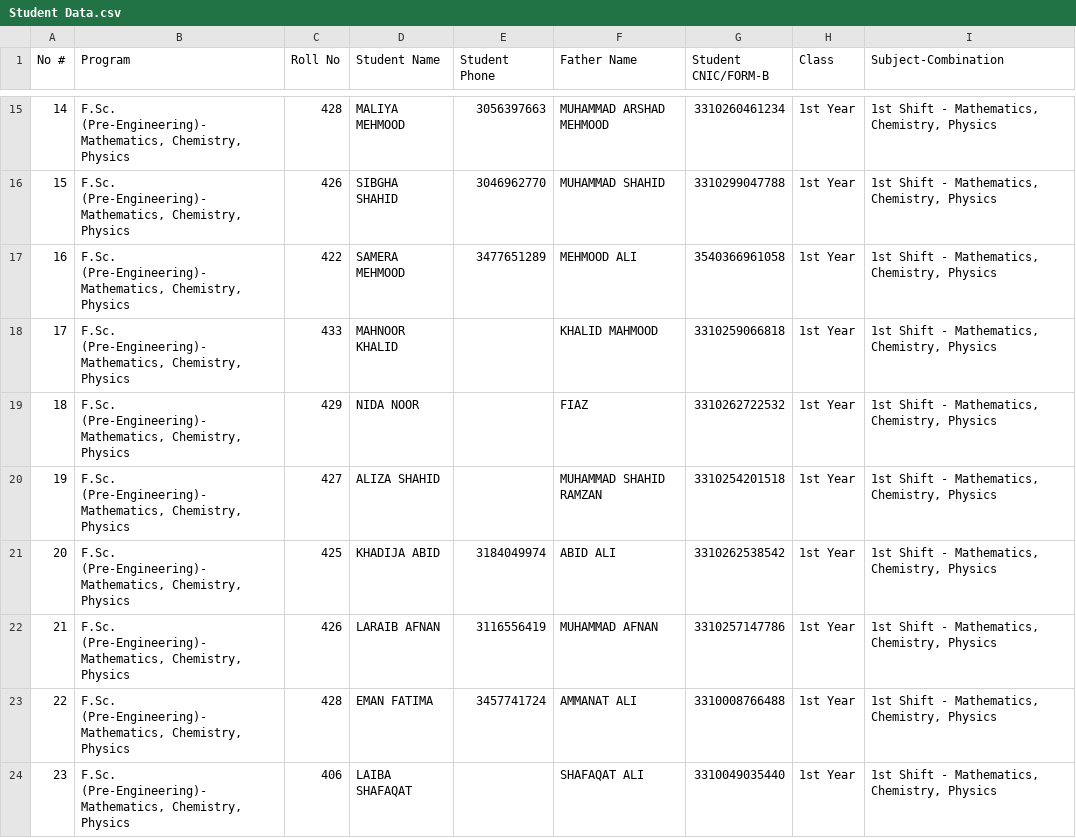
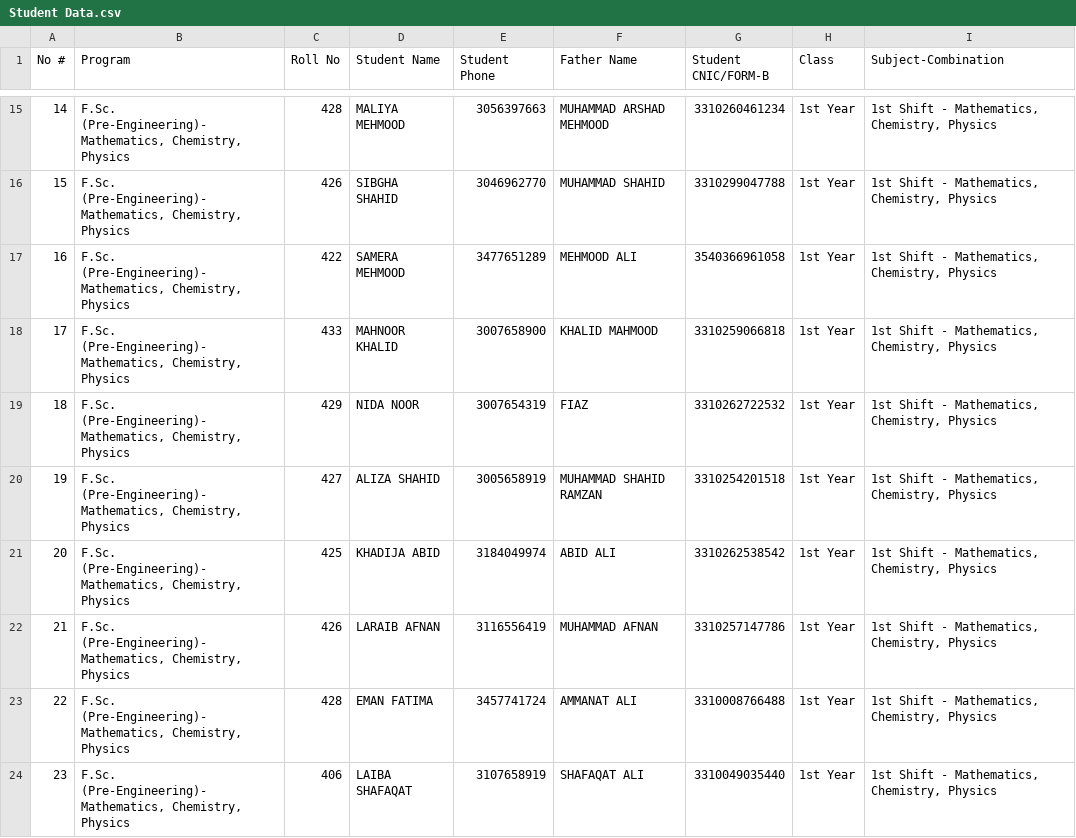
Before and after one commit to Learning-Management-Systems-Punjab/ams-backend, a CSV file: Context/Student Data.csv, drawn as a sheet; only a part is shown, gaps mark what is left out; the diff covers the shown part only.

```diff
--- a/Context/Student Data.csv
+++ b/Context/Student Data.csv
@@ -17,5 +17,5 @@ No #,Program,Roll No,Student Name,Student Phone,Father Name,Student CNIC/FORM-B,
 16,"F.Sc. (Pre-Engineering)-Mathematics, Chemistry, Physics",422,SAMERA MEHMOOD,3477651289,MEHMOOD ALI,3540366961058,1st Year,"1st Shift - Mathematics, Chemistry, Physics"
-17,"F.Sc. (Pre-Engineering)-Mathematics, Chemistry, Physics",433,MAHNOOR KHALID,,KHALID MAHMOOD,3310259066818,1st Year,"1st Shift - Mathematics, Chemistry, Physics"
-18,"F.Sc. (Pre-Engineering)-Mathematics, Chemistry, Physics",429,NIDA NOOR,,FIAZ,3310262722532,1st Year,"1st Shift - Mathematics, Chemistry, Physics"
-19,"F.Sc. (Pre-Engineering)-Mathematics, Chemistry, Physics",427,ALIZA SHAHID,,MUHAMMAD SHAHID RAMZAN,3310254201518,1st Year,"1st Shift - Mathematics, Chemistry, Physics"
+17,"F.Sc. (Pre-Engineering)-Mathematics, Chemistry, Physics",433,MAHNOOR KHALID,3007658900,KHALID MAHMOOD,3310259066818,1st Year,"1st Shift - Mathematics, Chemistry, Physics"
+18,"F.Sc. (Pre-Engineering)-Mathematics, Chemistry, Physics",429,NIDA NOOR,3007654319,FIAZ,3310262722532,1st Year,"1st Shift - Mathematics, Chemistry, Physics"
+19,"F.Sc. (Pre-Engineering)-Mathematics, Chemistry, Physics",427,ALIZA SHAHID,3005658919,MUHAMMAD SHAHID RAMZAN,3310254201518,1st Year,"1st Shift - Mathematics, Chemistry, Physics"
 20,"F.Sc. (Pre-Engineering)-Mathematics, Chemistry, Physics",425,KHADIJA ABID,3184049974,ABID ALI,3310262538542,1st Year,"1st Shift - Mathematics, Chemistry, Physics"
@@ -23,2 +23,2 @@ No #,Program,Roll No,Student Name,Student Phone,Father Name,Student CNIC/FORM-B,
 22,"F.Sc. (Pre-Engineering)-Mathematics, Chemistry, Physics",428,EMAN FATIMA,3457741724,AMMANAT ALI,3310008766488,1st Year,"1st Shift - Mathematics, Chemistry, Physics"
-23,"F.Sc. (Pre-Engineering)-Mathematics, Chemistry, Physics",406,LAIBA SHAFAQAT,,SHAFAQAT ALI,3310049035440,1st Year,"1st Shift - Mathematics, Chemistry, Physics"
+23,"F.Sc. (Pre-Engineering)-Mathematics, Chemistry, Physics",406,LAIBA SHAFAQAT,3107658919,SHAFAQAT ALI,3310049035440,1st Year,"1st Shift - Mathematics, Chemistry, Physics"
```
Also changed, not shown: 14 edited cells elsewhere in this file, 55 other files.
